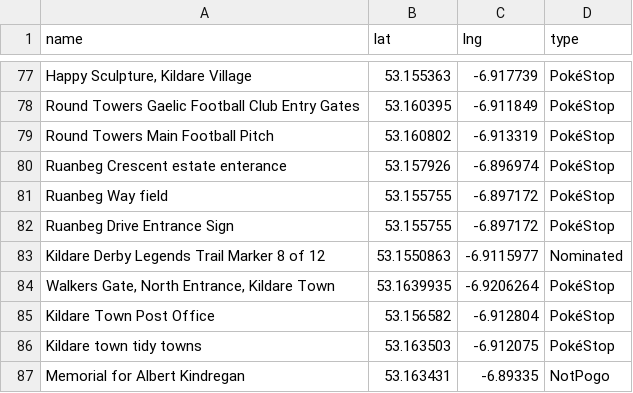
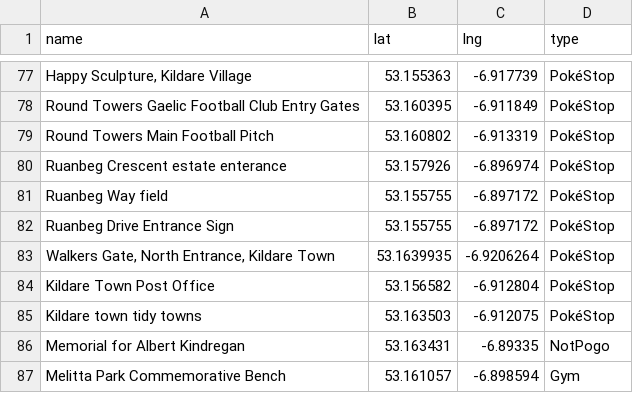
Before and after one commit to gsmitheidw/pogo-s2-kildare, a CSV file: kildare_poi.csv, drawn as a sheet; only a part is shown, gaps mark what is left out; the shorter side is filled out with more unchanged rows; the diff names each change by its address in the sheet, - before the commit and + after, or states it on an @@ line.

Commit message:
update csv

```diff
--- a/kildare_poi.csv
+++ b/kildare_poi.csv
-row 83: Kildare Derby Legends Trail Marker 8 of 12 | 53.1550863 | -6.9115977 | Nominated
```
